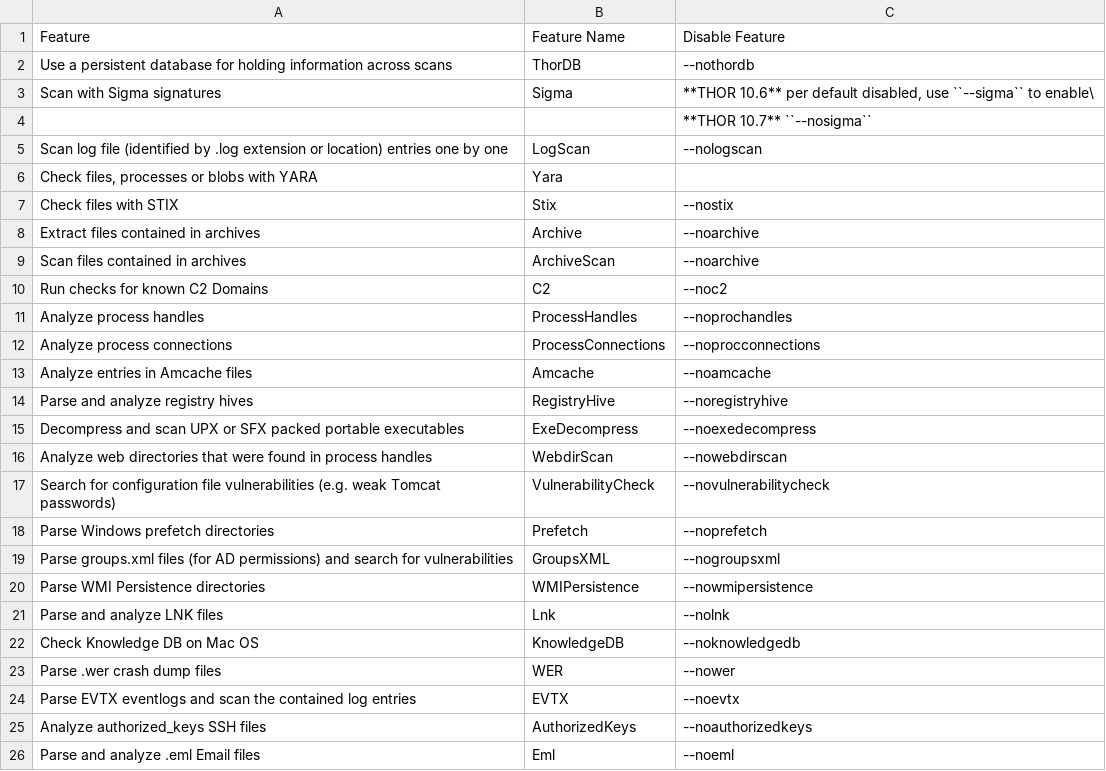
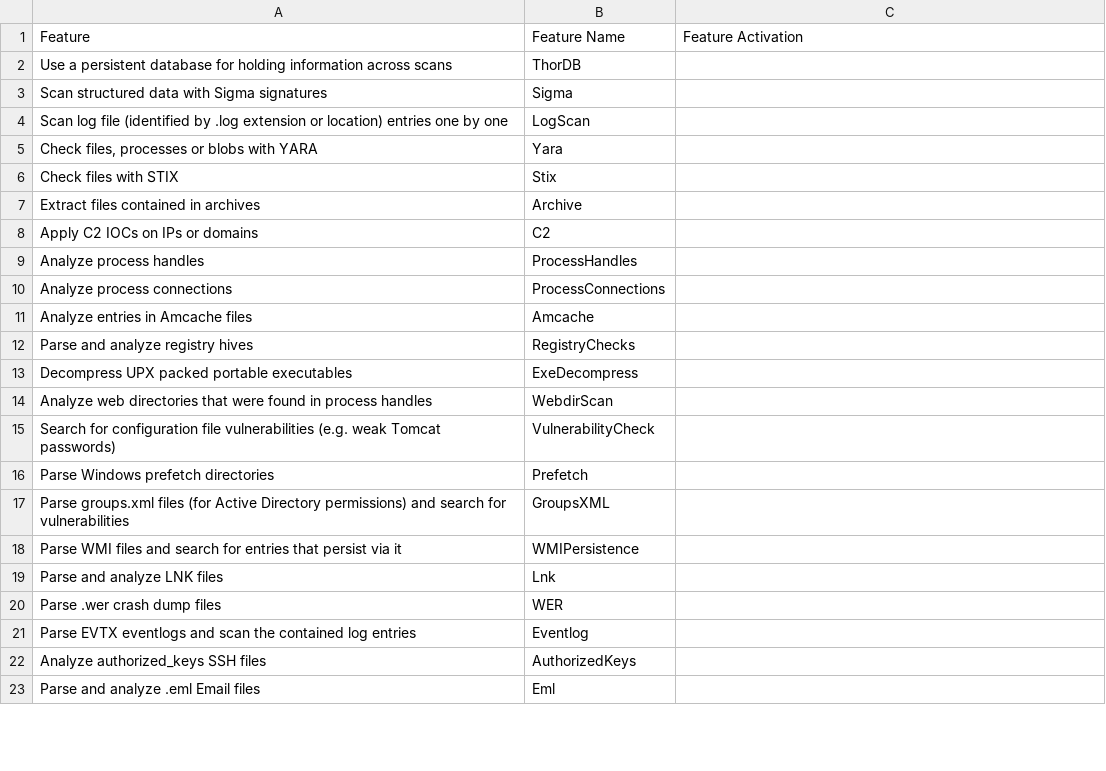
Before and after one commit to NextronSystems/thor-manual, a CSV file: csv/feature-naming.csv, drawn as a sheet; only a part is shown; the diff covers the shown part only.

```diff
--- a/csv/feature-naming.csv
+++ b/csv/feature-naming.csv
@@ -1,26 +1,23 @@
-Feature;Feature Name;Disable Feature
-Use a persistent database for holding information across scans;ThorDB;--nothordb
-Scan with Sigma signatures;Sigma;**THOR 10.6** per default disabled, use ``--sigma`` to enable\
-;;**THOR 10.7** ``--nosigma``
-Scan log file (identified by .log extension or location) entries one by one;LogScan;--nologscan
+Feature;Feature Name;Feature Activation
+Use a persistent database for holding information across scans;ThorDB;
+Scan structured data with Sigma signatures;Sigma;
+Scan log file (identified by .log extension or location) entries one by one;LogScan;
 Check files, processes or blobs with YARA;Yara;
-Check files with STIX;Stix;--nostix
-Extract files contained in archives;Archive;--noarchive
-Scan files contained in archives;ArchiveScan;--noarchive
-Run checks for known C2 Domains;C2;--noc2
-Analyze process handles;ProcessHandles;--noprochandles
-Analyze process connections;ProcessConnections;--noprocconnections
-Analyze entries in Amcache files;Amcache;--noamcache
-Parse and analyze registry hives;RegistryHive;--noregistryhive
-Decompress and scan UPX or SFX packed portable executables;ExeDecompress;--noexedecompress
-Analyze web directories that were found in process handles;WebdirScan;--nowebdirscan
-Search for configuration file vulnerabilities (e.g. weak Tomcat passwords);VulnerabilityCheck;--novulnerabilitycheck
-Parse Windows prefetch directories;Prefetch;--noprefetch
-Parse groups.xml files (for AD permissions) and search for vulnerabilities;GroupsXML;--nogroupsxml
-Parse WMI Persistence directories;WMIPersistence;--nowmipersistence
-Parse and analyze LNK files;Lnk;--nolnk
-Check Knowledge DB on Mac OS;KnowledgeDB;--noknowledgedb
-Parse .wer crash dump files;WER;--nower
-Parse EVTX eventlogs and scan the contained log entries;EVTX;--noevtx
-Analyze authorized_keys SSH files;AuthorizedKeys;--noauthorizedkeys
-Parse and analyze .eml Email files;Eml;--noeml
+Check files with STIX;Stix;
+Extract files contained in archives;Archive;
+Apply C2 IOCs on IPs or domains;C2;
+Analyze process handles;ProcessHandles;
+Analyze process connections;ProcessConnections;
+Analyze entries in Amcache files;Amcache;
+Parse and analyze registry hives;RegistryChecks;
+Decompress UPX packed portable executables;ExeDecompress;
+Analyze web directories that were found in process handles;WebdirScan;
+Search for configuration file vulnerabilities (e.g. weak Tomcat passwords);VulnerabilityCheck;
+Parse Windows prefetch directories;Prefetch;
+Parse groups.xml files (for Active Directory permissions) and search for vulnerabilities;GroupsXML;
+Parse WMI files and search for entries that persist via it;WMIPersistence;
+Parse and analyze LNK files;Lnk;
+Parse .wer crash dump files;WER;
+Parse EVTX eventlogs and scan the contained log entries;Eventlog;
+Analyze authorized_keys SSH files;AuthorizedKeys;
+Parse and analyze .eml Email files;Eml;
```
Also changed, not shown: 15 added rows, 8 removed rows and 13 edited cells elsewhere in this file, csv/feature-caller-list.csv, csv/feature-selector-list.csv, 37 other files.
